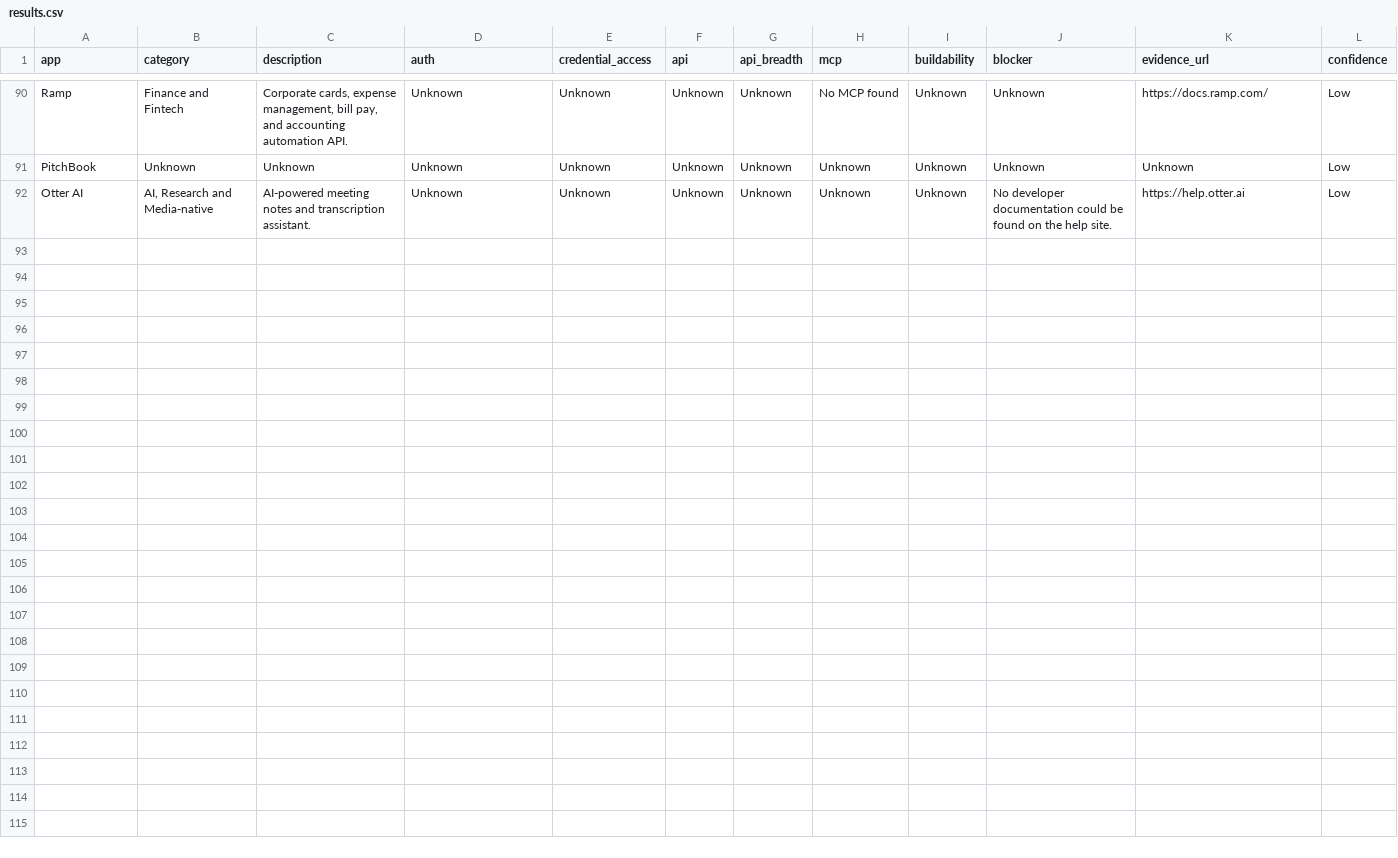
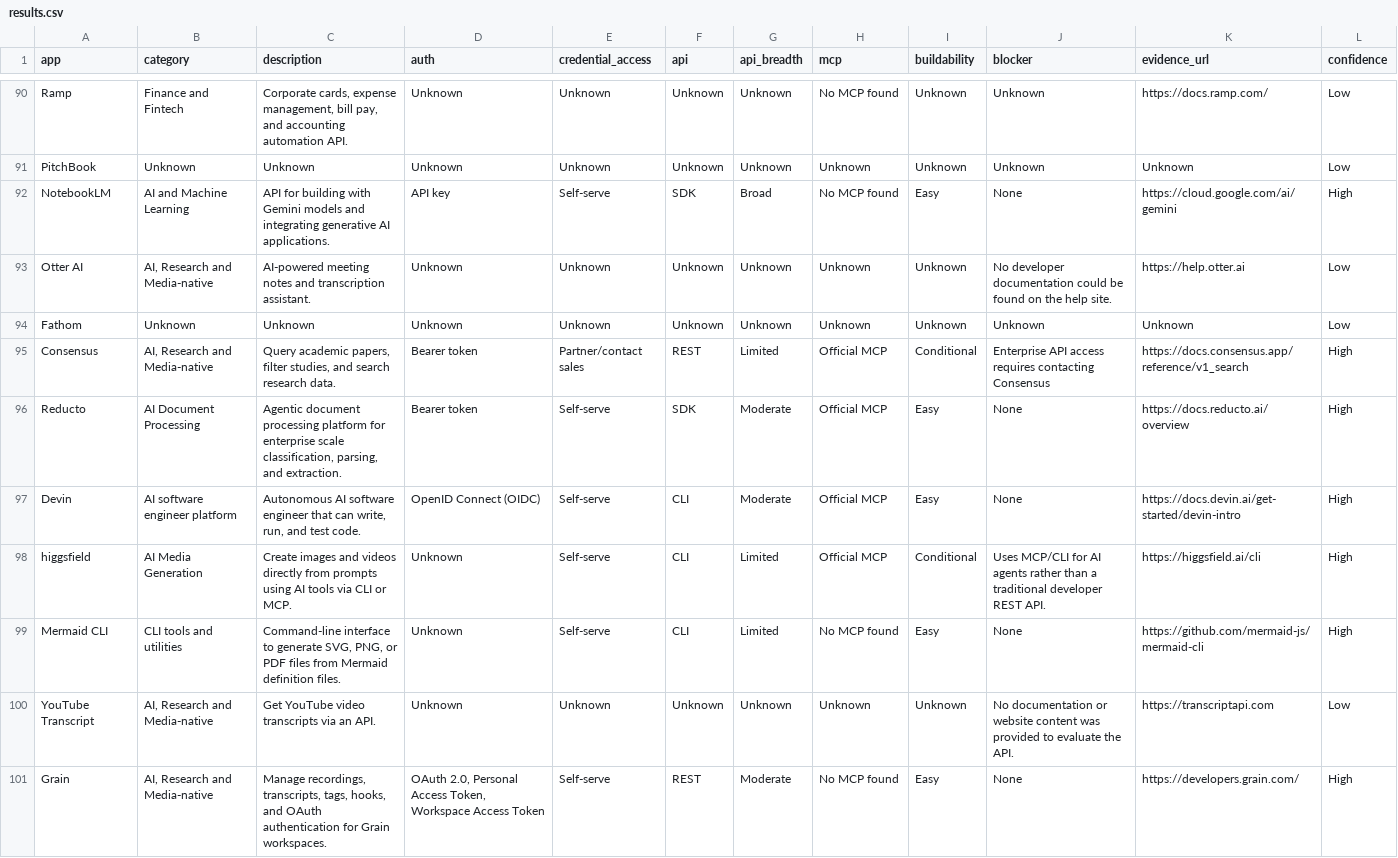
Before and after one commit to Exidious161/App-Research-Agent, a CSV file: results.csv, drawn as a sheet; only a part is shown, gaps mark what is left out; the diff names each change by its address in the sheet, - before the commit and + after, or states it on an @@ line.

```diff
--- a/results.csv
+++ b/results.csv
+row 92: NotebookLM | AI and Machine Learning | API for building with Gemini models and integrating generative AI applications. | API key | Self-serve | SDK | Broad | No MCP found | Easy | None | https://cloud.google.com/ai/gemini | High
+row 94: Fathom | Unknown | Unknown | Unknown | Unknown | Unknown | Unknown | Unknown | Unknown | Unknown | Unknown | Low
+row 95: Consensus | AI, Research and Media-native | Query academic papers, filter studies, and search research data. | Bearer token | Partner/contact sales | REST | Limited | Official MCP | Conditional | Enterprise API access requires contacting Consensus | https://docs.consensus.app/reference/v1_search | High
+row 96: Reducto | AI Document Processing | Agentic document processing platform for enterprise scale classification, parsing, and extraction. | Bearer token | Self-serve | SDK | Moderate | Official MCP | Easy | None | https://docs.reducto.ai/overview | High
+row 97: Devin | AI software engineer platform | Autonomous AI software engineer that can write, run, and test code. | OpenID Connect (OIDC) | Self-serve | CLI | Moderate | Official MCP | Easy | None | https://docs.devin.ai/get-started/devin-intro | High
+row 98: higgsfield | AI Media Generation | Create images and videos directly from prompts using AI tools via CLI or MCP. | Unknown | Self-serve | CLI | Limited | Official MCP | Conditional | Uses MCP/CLI for AI agents rather than a traditional developer REST API. | https://higgsfield.ai/cli | High
+row 99: Mermaid CLI | CLI tools and utilities | Command-line interface to generate SVG, PNG, or PDF files from Mermaid definition files. | Unknown | Self-serve | CLI | Limited | No MCP found | Easy | None | https://github.com/mermaid-js/mermaid-cli | High
+row 100: YouTube Transcript | AI, Research and Media-native | Get YouTube video transcripts via an API. | Unknown | Unknown | Unknown | Unknown | Unknown | Unknown | No documentation or website content was provided to evaluate the API. | https://transcriptapi.com | Low
+row 101: Grain | AI, Research and Media-native | Manage recordings, transcripts, tags, hooks, and OAuth authentication for Grain workspaces. | OAuth 2.0, Personal Access Token, Workspace Access Token | Self-serve | REST | Moderate | No MCP found | Easy | None | https://developers.grain.com/ | High
```
Also changed, not shown: 2 other files.
